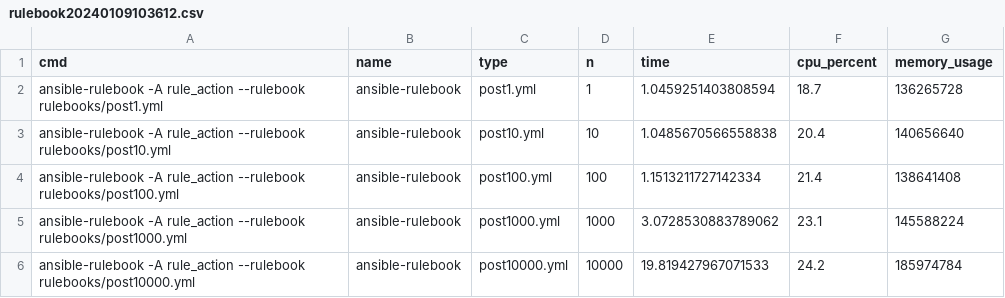
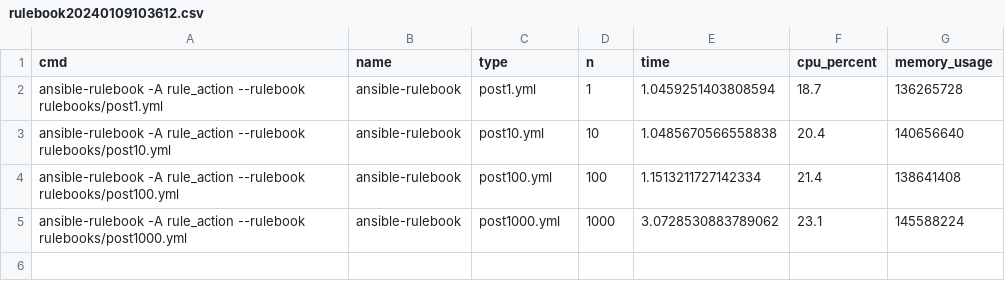
Before and after one commit to benthomasson/rulebook_action_performance, a CSV file: results/rulebook20240109103612.csv, drawn as a sheet.

```diff
--- a/results/rulebook20240109103612.csv
+++ b/results/rulebook20240109103612.csv
@@ -5,2 +5 @@ ansible-rulebook -A rule_action --rulebook rulebooks/post100.yml,ansible-ruleboo
 ansible-rulebook -A rule_action --rulebook rulebooks/post1000.yml,ansible-rulebook,post1000.yml,1000,3.0728530883789062,23.1,145588224
-ansible-rulebook -A rule_action --rulebook rulebooks/post10000.yml,ansible-rulebook,post10000.yml,10000,19.819427967071533,24.2,185974784
```
Also changed, not shown: 11 other files.
